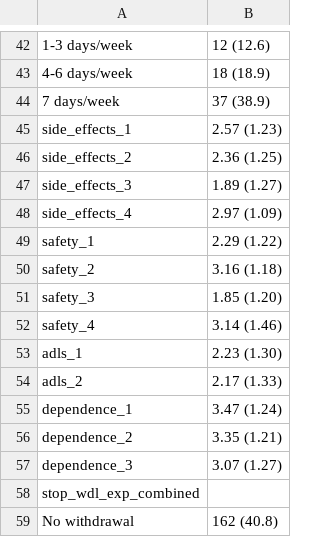
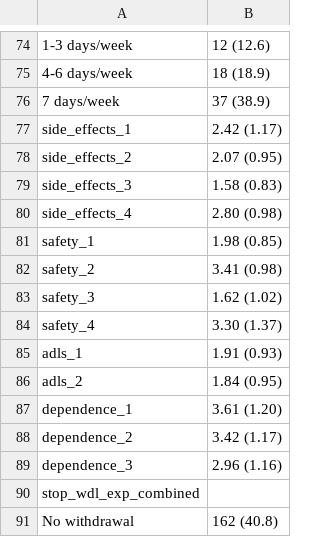
Before and after one commit to POCouture64/Thesis, a CSV file: TABLE1_overall_characteristics.csv, drawn as a sheet; only a part is shown, gaps mark what is left out; the diff covers the shown part only.

```diff
--- a/TABLE1_overall_characteristics.csv
+++ b/TABLE1_overall_characteristics.csv
@@ -44,15 +76,15 @@
 "    7 days/week","37 (38.9)"
-"side_effects_1","2.57 (1.23)"
-"side_effects_2","2.36 (1.25)"
-"side_effects_3","1.89 (1.27)"
-"side_effects_4","2.97 (1.09)"
-"safety_1","2.29 (1.22)"
-"safety_2","3.16 (1.18)"
-"safety_3","1.85 (1.20)"
-"safety_4","3.14 (1.46)"
-"adls_1","2.23 (1.30)"
-"adls_2","2.17 (1.33)"
-"dependence_1","3.47 (1.24)"
-"dependence_2","3.35 (1.21)"
-"dependence_3","3.07 (1.27)"
+"side_effects_1","2.42 (1.17)"
+"side_effects_2","2.07 (0.95)"
+"side_effects_3","1.58 (0.83)"
+"side_effects_4","2.80 (0.98)"
+"safety_1","1.98 (0.85)"
+"safety_2","3.41 (0.98)"
+"safety_3","1.62 (1.02)"
+"safety_4","3.30 (1.37)"
+"adls_1","1.91 (0.93)"
+"adls_2","1.84 (0.95)"
+"dependence_1","3.61 (1.20)"
+"dependence_2","3.42 (1.17)"
+"dependence_3","2.96 (1.16)"
 "stop_wdl_exp_combined",""
```
Also changed, not shown: 33 added rows and 33 edited cells elsewhere in this file, TABLE2_publication_ready_with_FDR.csv, TABLE2_significant_variables_FDR.csv, 28 other files.
